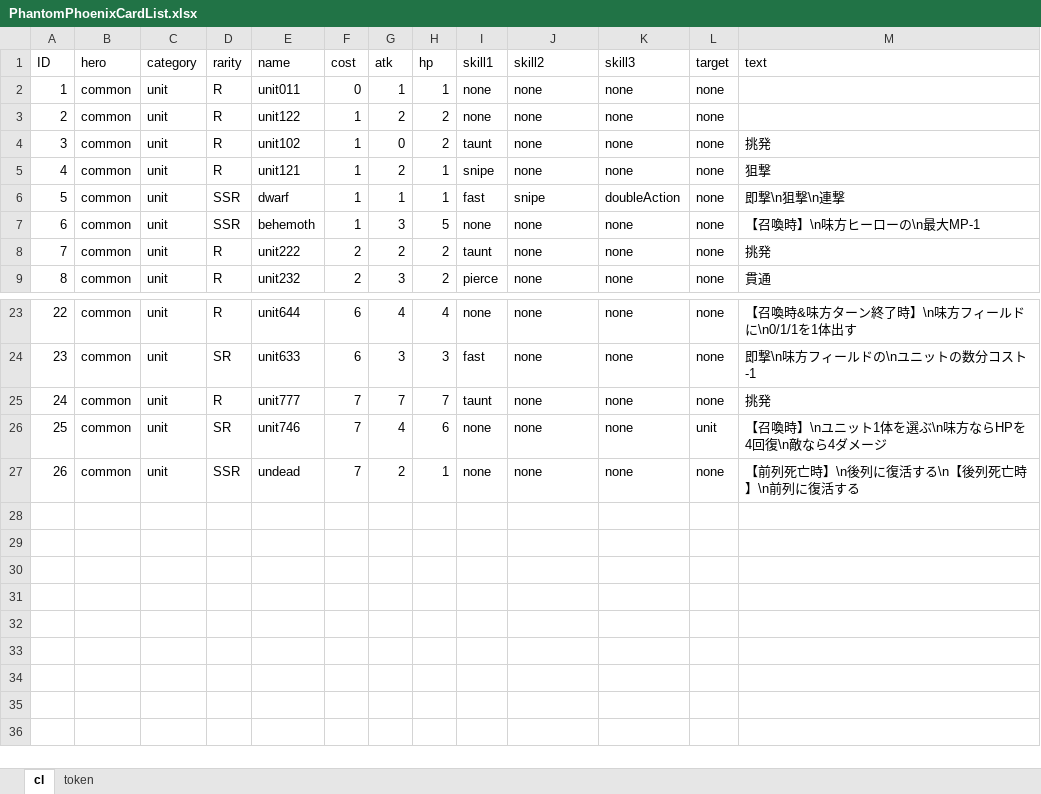
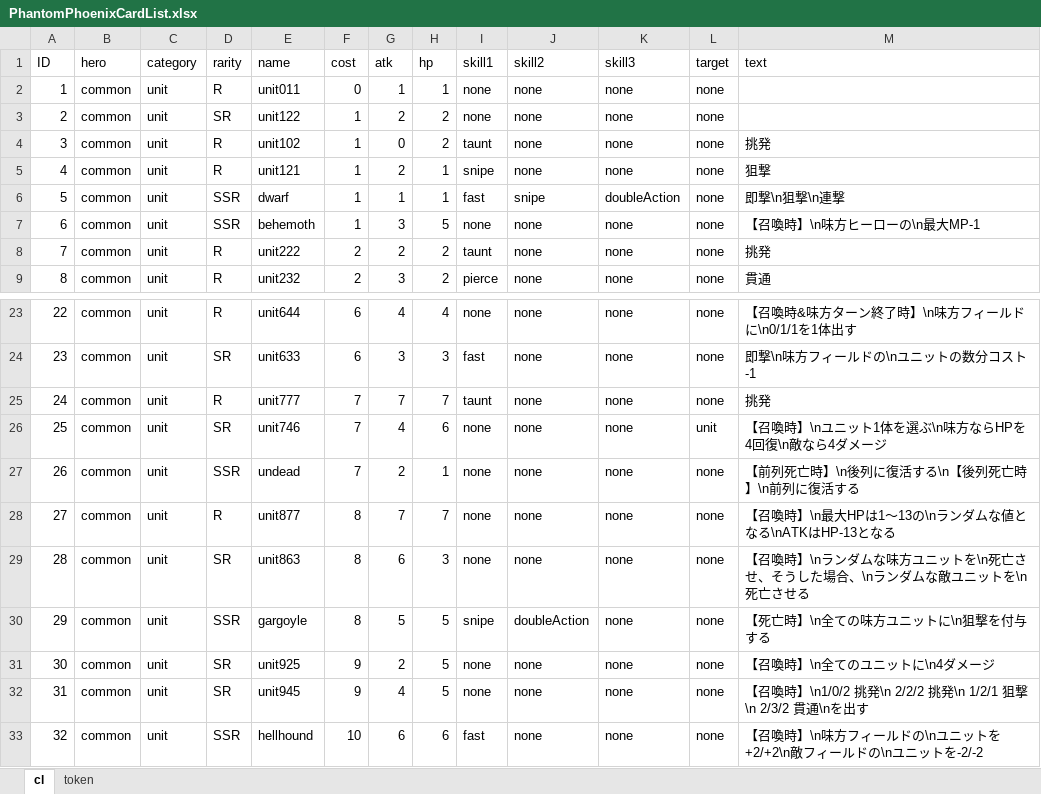
Before and after one commit to harud3/Phantom-Phoenix, an Excel workbook: Phantom-Phoenix/Assets/ExcelImporter/PhantomPhoenixCardList.xlsx, sheet cl, drawn as a sheet; only a part is shown, gaps mark what is left out; values as stored, in another font and other column widths than the file's, no borders; charts and pictures not drawn; the diff names each change by its address in the sheet, - before the commit and + after, or states it on an @@ line.

Commit message:
commonユニット 8~10コスト帯　完成

```diff
--- a/Phantom-Phoenix/Assets/ExcelImporter/PhantomPhoenixCardList.xlsx (sheet cl)
+++ b/Phantom-Phoenix/Assets/ExcelImporter/PhantomPhoenixCardList.xlsx (sheet cl)
-D3 (rarity): R
+D3 (rarity): SR
+row 28: 27 | common | unit | R | unit877 | 8 | 7 | 7 | none | none | none | none | 【召喚時】\n最大HPは1～13の\nランダムな値となる\nATKはHP-13となる
+row 29: 28 | common | unit | SR | unit863 | 8 | 6 | 3 | none | none | none | none | 【召喚時】\nランダムな味方ユニットを\n死亡させ、そうした場合、\nランダムな敵ユニットを\n死亡させる
+row 30: 29 | common | unit | SSR | gargoyle | 8 | 5 | 5 | snipe | doubleAction | none | none | 【死亡時】\n全ての味方ユニットに\n狙撃を付与する
+row 31: 30 | common | unit | SR | unit925 | 9 | 2 | 5 | none | none | none | none | 【召喚時】\n全てのユニットに\n4ダメージ
+row 32: 31 | common | unit | SR | unit945 | 9 | 4 | 5 | none | none | none | none | 【召喚時】\n1/0/2 挑発\n 2/2/2 挑発\n 1/2/1 狙撃\n 2/3/2 貫通\nを出す
+row 33: 32 | common | unit | SSR | hellhound | 10 | 6 | 6 | fast | none | none | none | 【召喚時】\n味方フィールドの\nユニットを+2/+2\n敵フィールドの\nユニットを-2/-2
```
Also changed, not shown: 22 other files.
